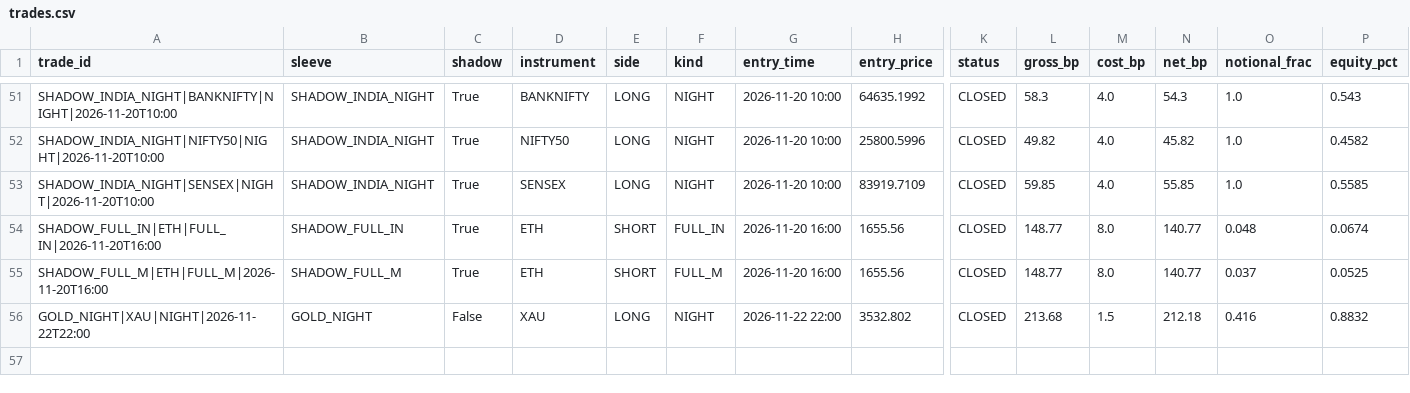
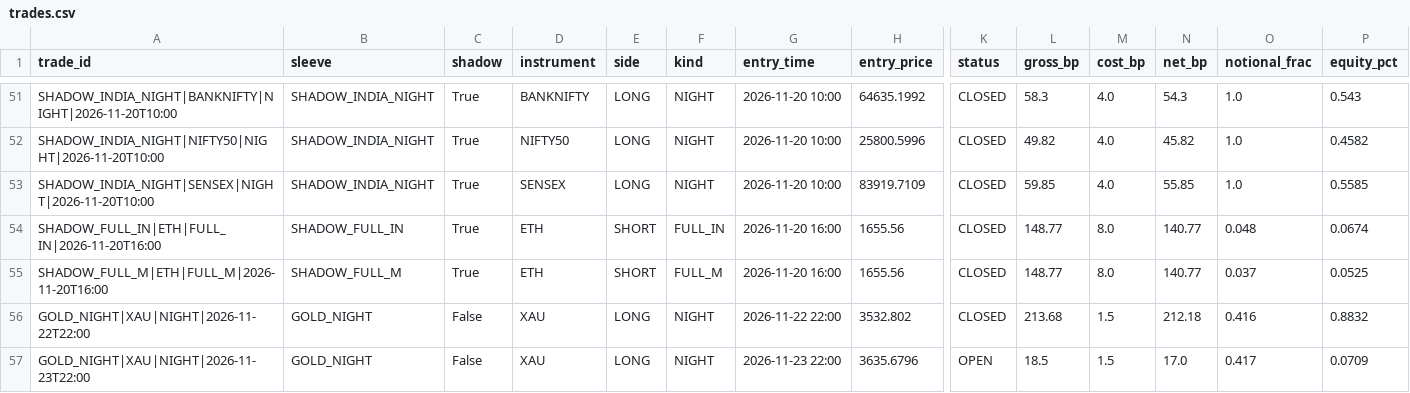
Before and after one commit to findaviator-cloud/trishika-trading, a CSV file: data/paper/trades.csv, drawn as a sheet; only a part is shown, gaps mark what is left out; rows hold the shown columns only; the diff names each change by its address in the sheet, - before the commit and + after, or states it on an @@ line.

Commit message:
paper: update [skip render]

```diff
--- a/data/paper/trades.csv
+++ b/data/paper/trades.csv
+row 57: GOLD_NIGHT|XAU|NIGHT|2026-11-23T22:00 | GOLD_NIGHT | False | XAU | LONG | NIGHT | 2026-11-23 22:00 | 3635.6796 | OPEN | 18.5 | 1.5 | 17.0 | 0.417 | 0.0709
```
Also changed, not shown: data/paper/pattern_log.csv, 2 other files.
